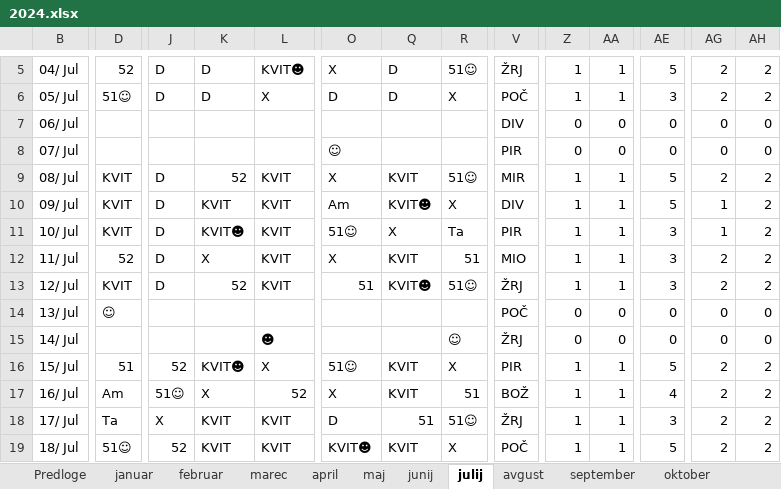
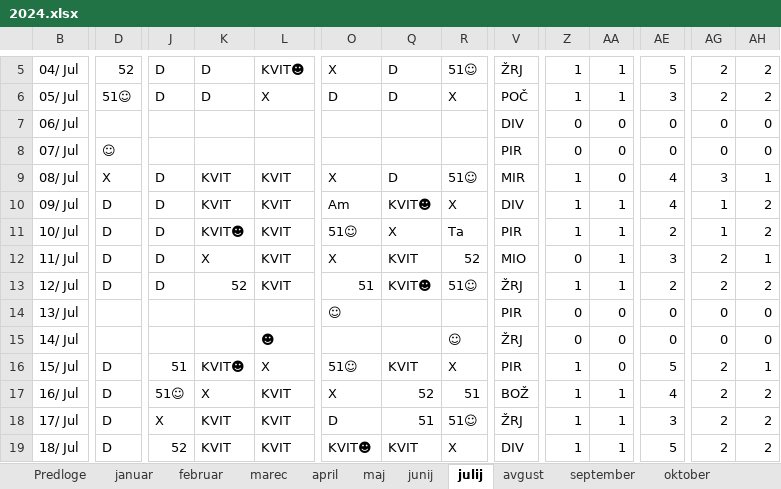
Before and after one commit to jiri-hollan/kardiosi, an Excel workbook: kardio/razpis/msofice/2024.xlsx, sheet julij, drawn as a sheet; only a part is shown, gaps mark what is left out; values as stored, in another font and other column widths than the file's, no cell formats; conditional formats not drawn; the diff covers the shown part only; the diff names each change by its address in the sheet, - before the commit and + after, or states it on an @@ line.

```diff
--- a/kardio/razpis/msofice/2024.xlsx (sheet julij)
+++ b/kardio/razpis/msofice/2024.xlsx (sheet julij)
-D8: (empty)
+D8: ☺
-O8: ☺
+O8: (empty)
-D9: KVIT
+D9: X
-K9: 52
+K9: KVIT
-Q9: KVIT
+Q9: D
-AA9: 1
+AA9: 0
-AE9:AE10: 5
+AE9:AE10: 4
-AG9: 2
+AG9: 3
-AH9: 2
+AH9: 1
-D10:D11: KVIT
+D10:D11: D
-AE11: 3
+AE11: 2
-D12: 52
+D12: D
-R12: 51
+R12: 52
-Z12: 1
+Z12: 0
-AH12: 2
+AH12: 1
-D13: KVIT
+D13: D
-AE13: 3
+AE13: 2
-D14: ☺
+D14: (empty)
-O14: (empty)
+O14: ☺
-V14: POČ
+V14: PIR
-D16: 51
+D16: D
-J16: 52
+J16: 51
-AA16: 1
+AA16: 0
-AH16: 2
+AH16: 1
-D17: Am
+D17: D
-L17: 52
+L17: KVIT
-Q17: KVIT
+Q17: 52
-D18: Ta
+D18: D
-D19: 51☺
+D19: D
-V19: POČ
+V19: DIV
```
Also changed, not shown: 2 removed rows and 42 edited cells elsewhere in this sheet, sheet junij, sheet avgust, sheet Predloge, sheet november, sheet december, sheet oktober, 6 more sheets, cell formats, hidden cells, kardio/razpis/msBackup/2024.xlsx, 8 other files.
